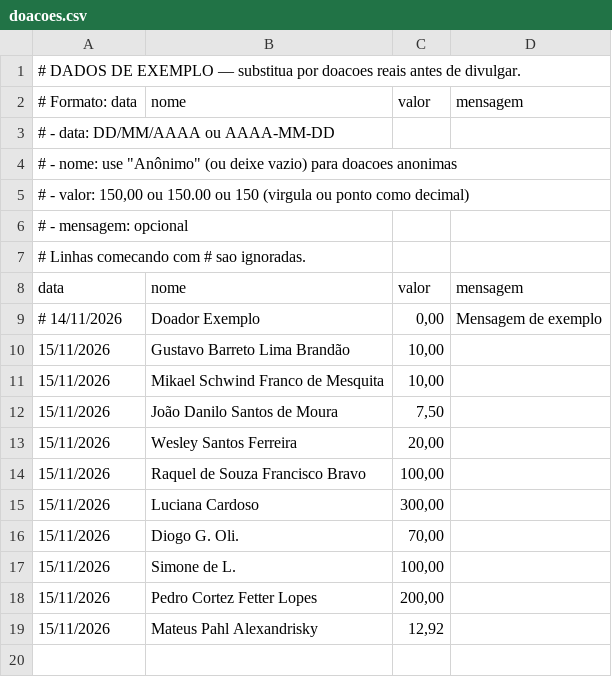
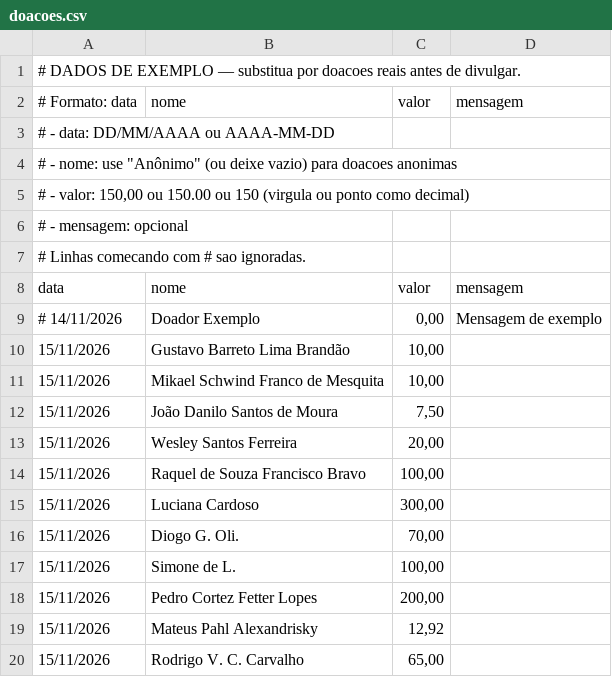
Before and after one commit to FelipeHanada/vaquinha-michael, a CSV file: data/doacoes.csv, drawn as a sheet.

Commit message:
Add donation entry for Rodrigo V. C. Carvalho

```diff
--- a/data/doacoes.csv
+++ b/data/doacoes.csv
@@ -19 +19,2 @@ data;nome;valor;mensagem
 15/11/2026;Mateus Pahl Alexandrisky;12,92;
+15/11/2026;Rodrigo V. C. Carvalho;65,00;
```
